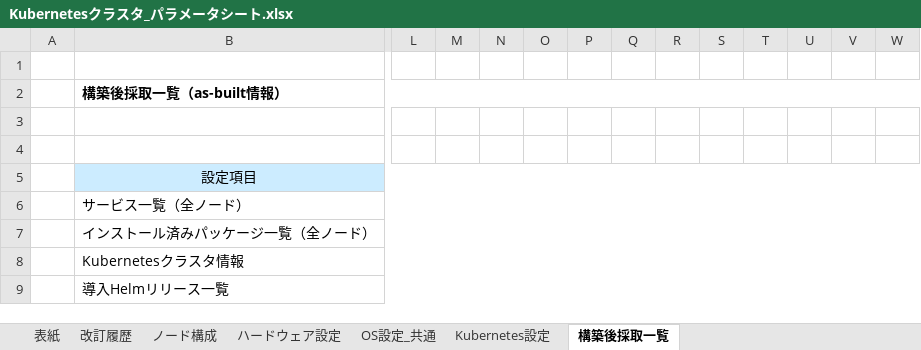
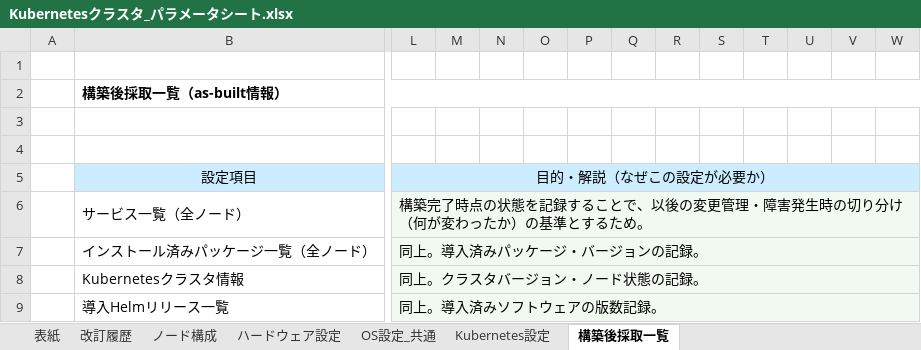
Before and after one commit to yktashiro2/aap, an Excel workbook: docs/Kubernetesクラスタ_パラメータシート.xlsx, sheet 構築後採取一覧, drawn as a sheet; only a part is shown, gaps mark what is left out; values as stored, in another font and other column widths than the file's, no borders; the diff names each change by its address in the sheet, - before the commit and + after, or states it on an @@ line.

```diff
--- a/docs/Kubernetesクラスタ_パラメータシート.xlsx (sheet 構築後採取一覧)
+++ b/docs/Kubernetesクラスタ_パラメータシート.xlsx (sheet 構築後採取一覧)
-B5:W5 merged
+B5:K5 merged
-L5: (empty)
+L5: 目的・解説（なぜこの設定が必要か）
-L5 fill: none
+L5 fill: #CCECFF
+L5:W5 merged
-B6:W6 merged
+B6:K6 merged
-L6 (目的・解説（なぜこの設定が必要か）): (empty)
+L6 (目的・解説（なぜこの設定が必要か）): 構築完了時点の状態を記録することで、以後の変更管理・障害発生時の切り分け（何が変わったか）の基準とするため。
-L6:W9 fill: none
+L6:W9 fill: #F2F9F1
+L6:W6 merged
-B7:W7 merged
+B7:K7 merged
-L7 (目的・解説（なぜこの設定が必要か）): (empty)
+L7 (目的・解説（なぜこの設定が必要か）): 同上。導入済みパッケージ・バージョンの記録。
+L7:W7 merged
-B8:W8 merged
+B8:K8 merged
-L8 (目的・解説（なぜこの設定が必要か）): (empty)
+L8 (目的・解説（なぜこの設定が必要か）): 同上。クラスタバージョン・ノード状態の記録。
+L8:W8 merged
-B9:W9 merged
+B9:K9 merged
-L9 (目的・解説（なぜこの設定が必要か）): (empty)
+L9 (目的・解説（なぜこの設定が必要か）): 同上。導入済みソフトウェアの版数記録。
+L9:W9 merged
```
Also changed, not shown: sheet Kubernetes設定, sheet OS設定_共通, sheet ハードウェア設定, sheet ノード構成, sheet 改訂履歴.
